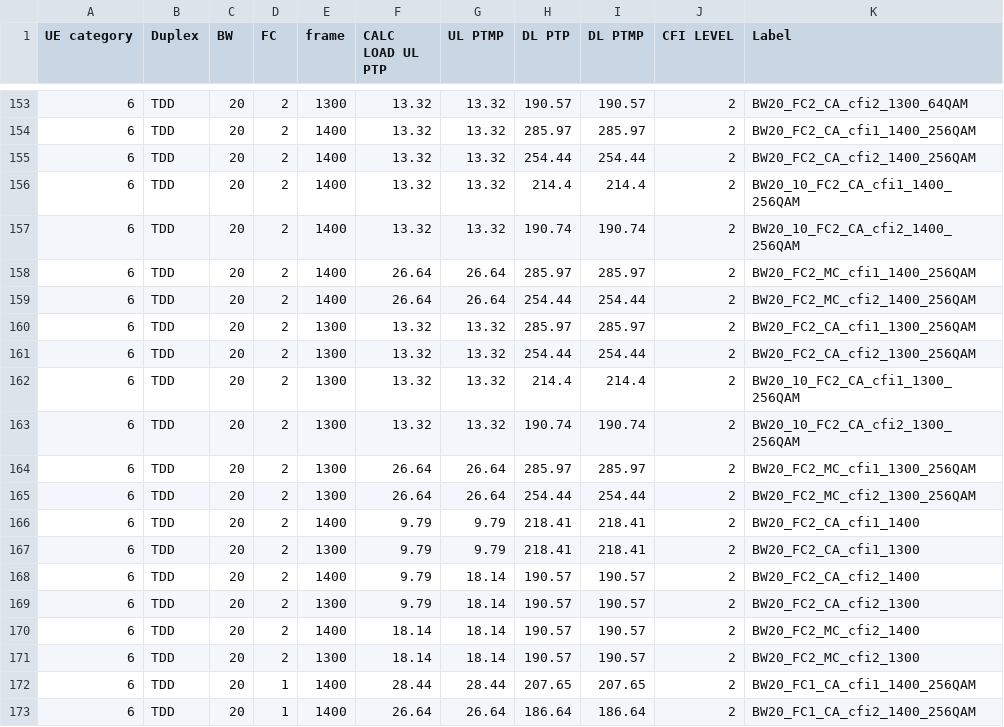
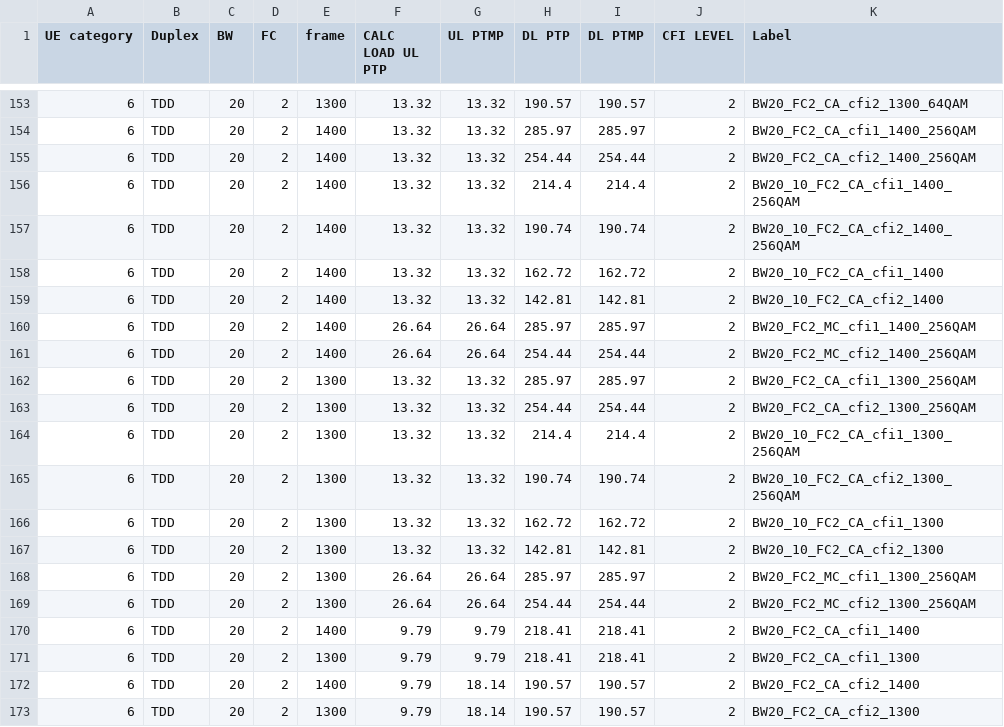
Before and after one commit to airspansvg/Testspan_Runners, a CSV file: src/main/resources/Traffic/auto_calculator.csv, drawn as a sheet; only a part is shown, gaps mark what is left out; the shorter side is filled out with more unchanged rows; the diff names each change by its address in the sheet, - before the commit and + after, or states it on an @@ line.

```diff
--- a/src/main/resources/Traffic/auto_calculator.csv
+++ b/src/main/resources/Traffic/auto_calculator.csv
+row 158: 6 | TDD | 20 | 2 | 1400 | 13.32 | 13.32 | 162.72 | 162.72 | 2 | BW20_10_FC2_CA_cfi1_1400
+row 159: 6 | TDD | 20 | 2 | 1400 | 13.32 | 13.32 | 142.81 | 142.81 | 2 | BW20_10_FC2_CA_cfi2_1400
+row 166: 6 | TDD | 20 | 2 | 1300 | 13.32 | 13.32 | 162.72 | 162.72 | 2 | BW20_10_FC2_CA_cfi1_1300
+row 167: 6 | TDD | 20 | 2 | 1300 | 13.32 | 13.32 | 142.81 | 142.81 | 2 | BW20_10_FC2_CA_cfi2_1300
```
Also changed, not shown: 1 other file.
